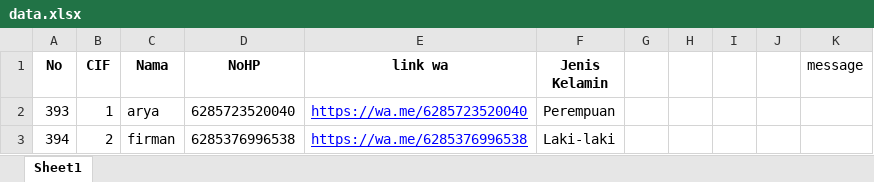
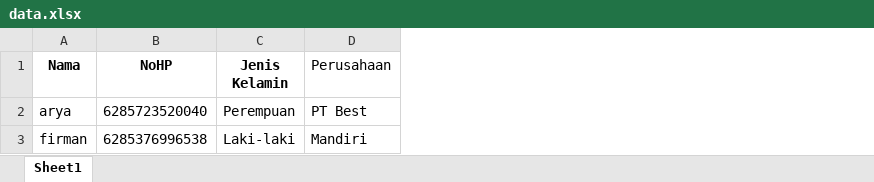
Before and after one commit to firmen1/wa_blast_gatsu, an Excel workbook: data.xlsx, sheet Sheet1, drawn as a sheet; values as stored, in another font and other column widths than the file's, no borders; removed rows and columns are numbered as before the commit, all else as after; the diff names each change by its address in the sheet, - before the commit and + after, or states it on an @@ line.

Commit message:
Final_Commit

```diff
--- a/data.xlsx (sheet Sheet1)
+++ b/data.xlsx (sheet Sheet1)
-column A (No), rows 2-3: 393 | 394
-column B (CIF), rows 2-3: 1 | 2
-column E (link wa), rows 2-3: https://wa.me/6285723520040 | https://wa.me/6285376996538
-column G, empty
-column H, empty
-column I, empty
-column J, empty
-column K (message), empty
+column D (Perusahaan), rows 2-3: PT Best | Mandiri
```
